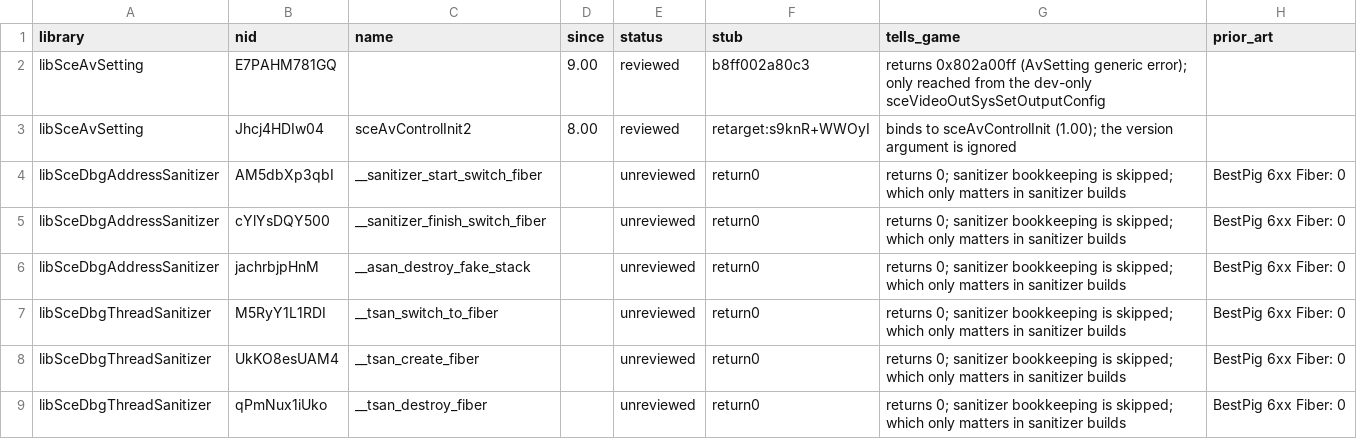
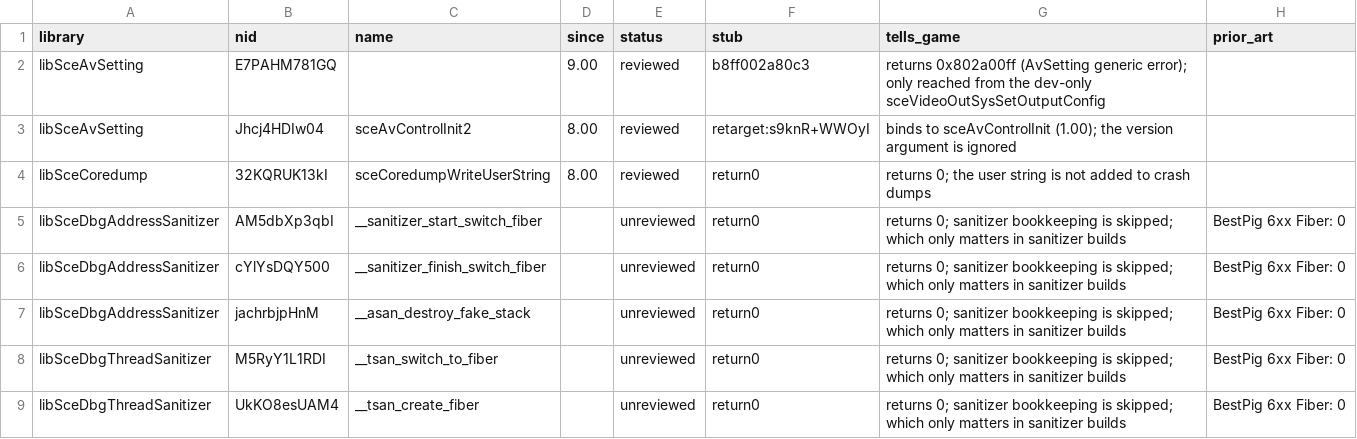
Before and after one commit to MangoScango/another-backporter, a CSV file: registry/backport-stubs.csv, drawn as a sheet; only a part is shown; the shorter side is filled out with more unchanged rows; the diff names each change by its address in the sheet, - before the commit and + after, or states it on an @@ line.

```diff
--- a/registry/backport-stubs.csv
+++ b/registry/backport-stubs.csv
+row 4: libSceCoredump | 32KQRUK13kI | sceCoredumpWriteUserString | 8.00 | reviewed | return0 | returns 0; the user string is not added to crash dumps
```
Also changed, not shown: fwdb/fw-modules.csv, 9 other files.
